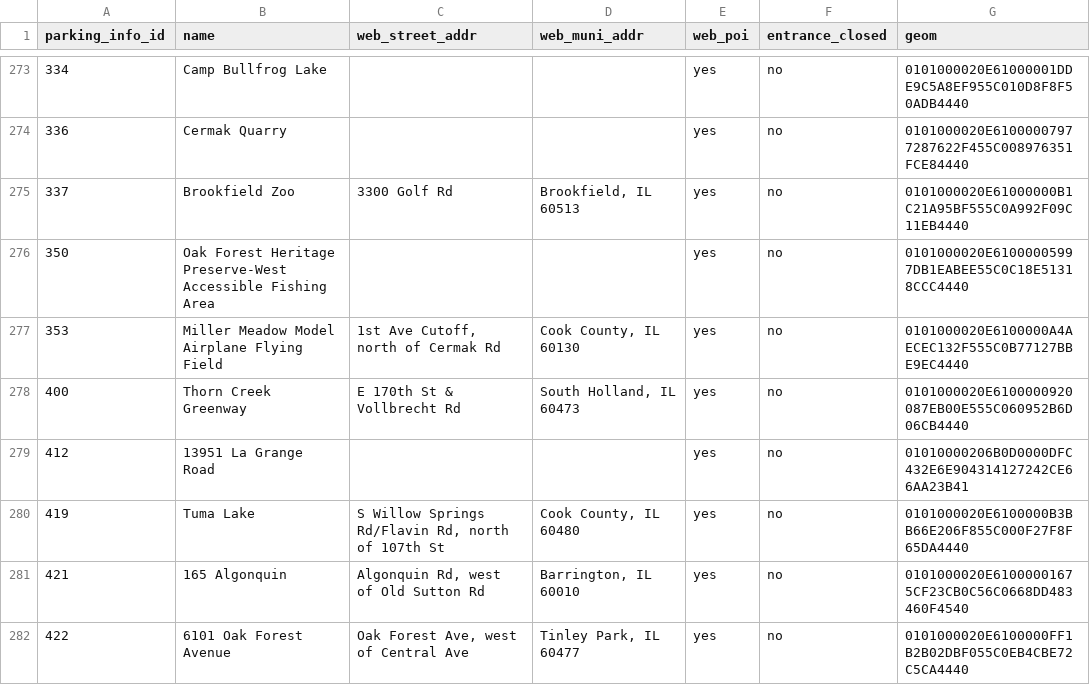
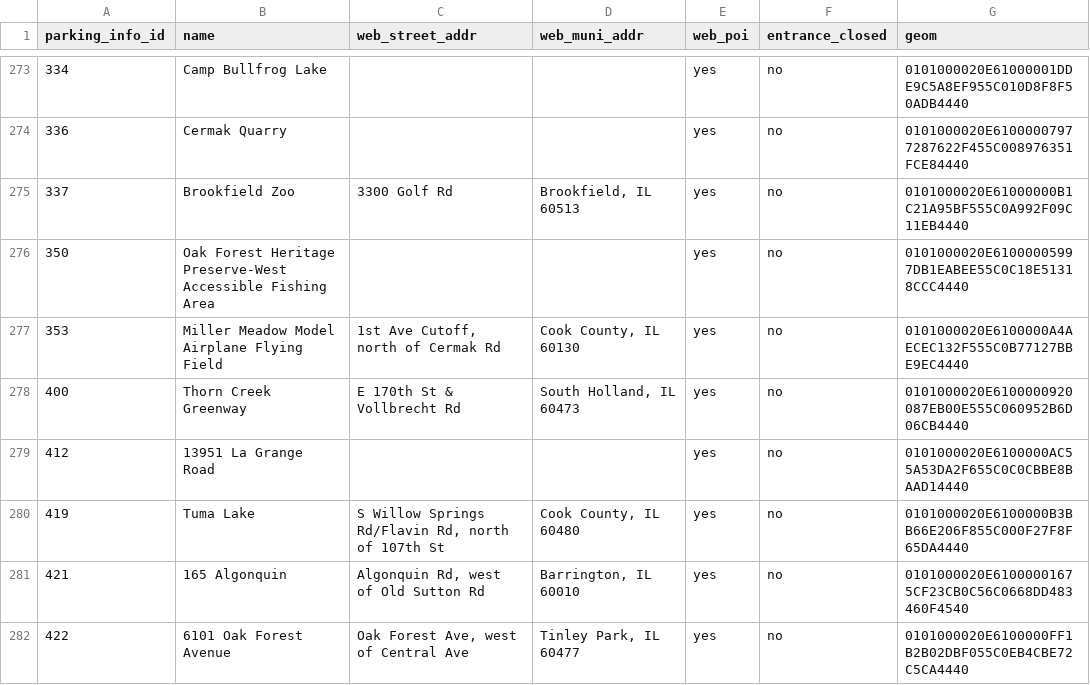
Before and after one commit to fpdcc/webmap_data_updates, a CSV file: map data/parking_entrance.csv, drawn as a sheet; only a part is shown, gaps mark what is left out.

Commit message:
parking entrance update 7/23/25

```diff
--- a/map data/parking_entrance.csv
+++ b/map data/parking_entrance.csv
@@ -278,3 +278,3 @@ parking_info_id,name,web_street_addr,web_muni_addr,web_poi,entrance_closed,geom
 400,Thorn Creek Greenway,E 170th St & Vollbrecht Rd,"South Holland, IL 60473",yes,no,0101000020E6100000920087EB00E555C060952B6D06CB4440
-412,13951 La Grange Road,,,yes,no,01010000206B0D0000DFC432E6E904314127242CE66AA23B41
+412,13951 La Grange Road,,,yes,no,0101000020E6100000AC55A53DA2F655C0C0CBBE8BAAD14440
 419,Tuma Lake,"S Willow Springs Rd/Flavin Rd, north of 107th St","Cook County, IL 60480",yes,no,0101000020E6100000B3BB66E206F855C000F27F8F65DA4440
```
